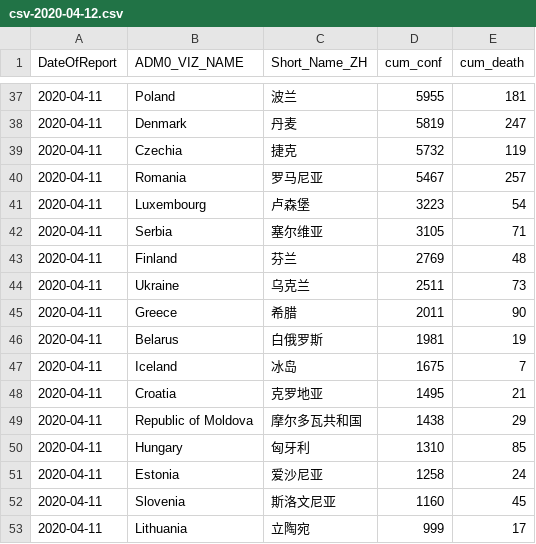
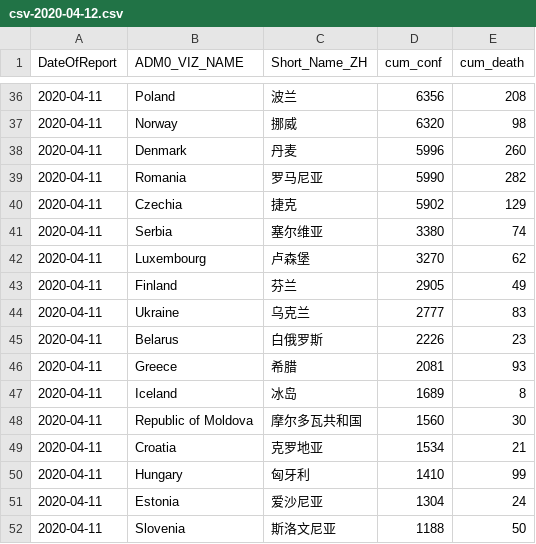
Before and after one commit to mahl/WHO-COVID-19-Data, a CSV file: data/csv/csv-2020-04-12.csv, drawn as a sheet; only a part is shown, gaps mark what is left out; the diff covers the shown part only.

```diff
--- a/data/csv/csv-2020-04-12.csv
+++ b/data/csv/csv-2020-04-12.csv
@@ -41,17 +40,17 @@
-"2020-04-11","Poland","波兰",5955,181
-"2020-04-11","Denmark","丹麦",5819,247
-"2020-04-11","Czechia","捷克",5732,119
-"2020-04-11","Romania","罗马尼亚",5467,257
-"2020-04-11","Luxembourg","卢森堡",3223,54
-"2020-04-11","Serbia","塞尔维亚",3105,71
-"2020-04-11","Finland","芬兰",2769,48
-"2020-04-11","Ukraine","乌克兰",2511,73
-"2020-04-11","Greece","希腊",2011,90
-"2020-04-11","Belarus","白俄罗斯",1981,19
-"2020-04-11","Iceland","冰岛",1675,7
-"2020-04-11","Croatia","克罗地亚",1495,21
-"2020-04-11","Republic of Moldova","摩尔多瓦共和国",1438,29
-"2020-04-11","Hungary","匈牙利",1310,85
-"2020-04-11","Estonia","爱沙尼亚",1258,24
-"2020-04-11","Slovenia","斯洛文尼亚",1160,45
-"2020-04-11","Lithuania","立陶宛",999,17
+"2020-04-11","Poland","波兰",6356,208
+"2020-04-11","Norway","挪威",6320,98
+"2020-04-11","Denmark","丹麦",5996,260
+"2020-04-11","Romania","罗马尼亚",5990,282
+"2020-04-11","Czechia","捷克",5902,129
+"2020-04-11","Serbia","塞尔维亚",3380,74
+"2020-04-11","Luxembourg","卢森堡",3270,62
+"2020-04-11","Finland","芬兰",2905,49
+"2020-04-11","Ukraine","乌克兰",2777,83
+"2020-04-11","Belarus","白俄罗斯",2226,23
+"2020-04-11","Greece","希腊",2081,93
+"2020-04-11","Iceland","冰岛",1689,8
+"2020-04-11","Republic of Moldova","摩尔多瓦共和国",1560,30
+"2020-04-11","Croatia","克罗地亚",1534,21
+"2020-04-11","Hungary","匈牙利",1410,99
+"2020-04-11","Estonia","爱沙尼亚",1304,24
+"2020-04-11","Slovenia","斯洛文尼亚",1188,50
```
Also changed, not shown: 6 added rows, 6 removed rows and 63 edited cells elsewhere in this file, 1 other file.
